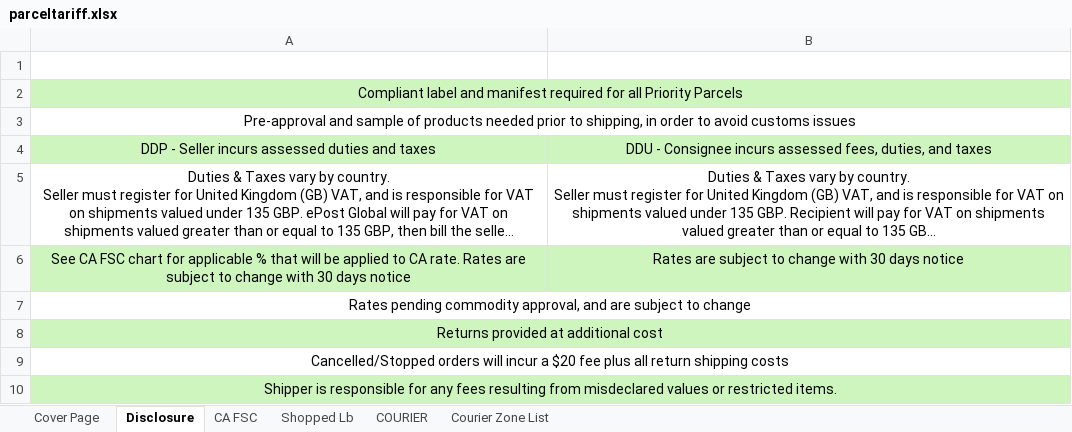
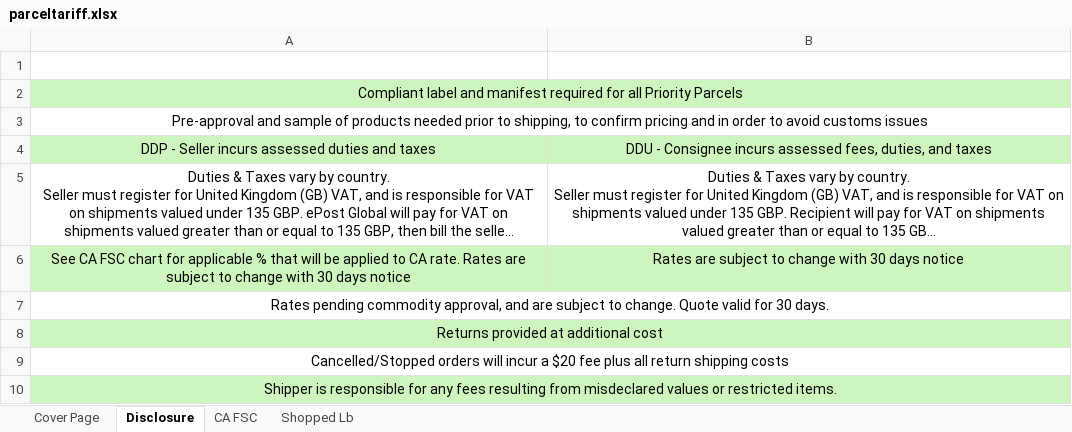
Before and after one commit to yashaswidasari/epg, an Excel workbook: excel_templates/parceltariff.xlsx, sheet Disclosure, drawn as a sheet; long unchanged cells end in …; values as stored, in another font and other column widths than the file's, no borders; charts and pictures not drawn; the diff names each change by its address in the sheet, - before the commit and + after, or states it on an @@ line.

```diff
--- a/excel_templates/parceltariff.xlsx (sheet Disclosure)
+++ b/excel_templates/parceltariff.xlsx (sheet Disclosure)
-sheet tab: COURIER
-sheet tab: Courier Zone List
-A3: …to shipping, in order…
+A3: …to shipping, to confirm pricing and in order…
-A7: …subject to change
+A7: …subject to change. Quote valid for 30 days.
```
Also changed, not shown: sheet Cover Page, formulas that keep their value, charts or pictures, excel_templates/eps.xlsx, excel_templates/ipa.xlsx, 1 other file.
